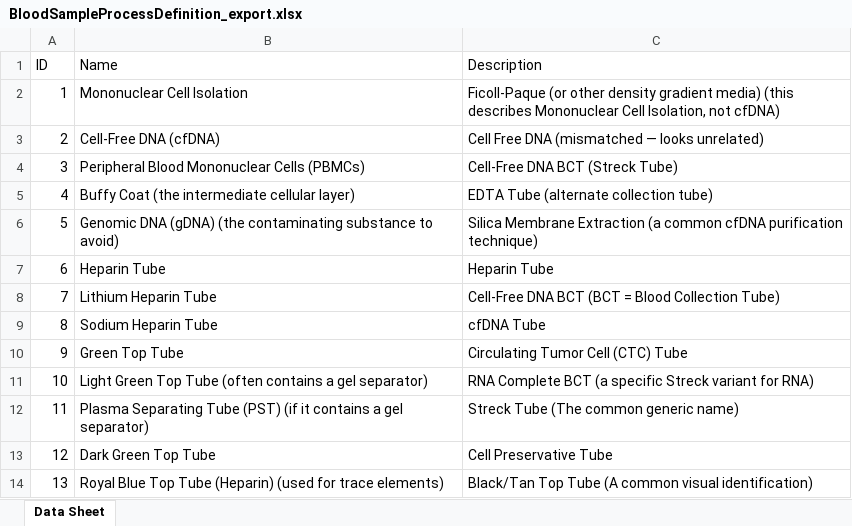
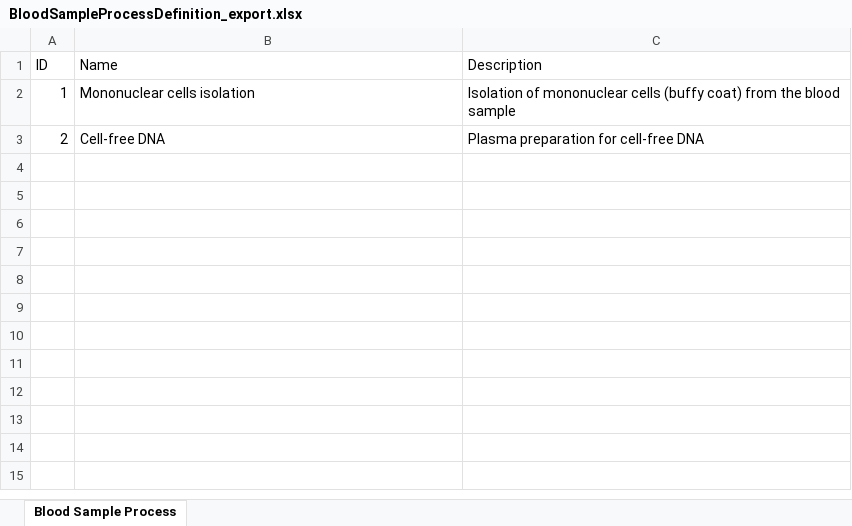
Before and after one commit to roxmer/HPB-AI-deploy, an Excel workbook: HPB_Templates/BloodSampleProcessDefinition_export.xlsx, sheet Blood Sample Process, drawn as a sheet; values as stored, in another font and other column widths than the file's, no borders; the diff names each change by its address in the sheet, - before the commit and + after, or states it on an @@ line.

```diff
--- a/HPB_Templates/BloodSampleProcessDefinition_export.xlsx (sheet Blood Sample Process)
+++ b/HPB_Templates/BloodSampleProcessDefinition_export.xlsx (sheet Blood Sample Process)
-sheet tab: Data Sheet
+sheet tab: Blood Sample Process
-B2 (Name): Mononuclear Cell Isolation
+B2 (Name): Mononuclear cells isolation
-C2 (Description): Ficoll-Paque (or other density gradient media) (this describes Mononuclear Cell Isolation, not cfDNA)
+C2 (Description): Isolation of mononuclear cells (buffy coat) from the blood sample
-B3 (Name): Cell-Free DNA (cfDNA)
+B3 (Name): Cell-free DNA
-C3 (Description): Cell Free DNA (mismatched — looks unrelated)
+C3 (Description): Plasma preparation for cell-free DNA
-row 4: 3 | Peripheral Blood Mononuclear Cells (PBMCs) | Cell-Free DNA BCT (Streck Tube)
-row 5: 4 | Buffy Coat (the intermediate cellular layer) | EDTA Tube (alternate collection tube)
-row 6: 5 | Genomic DNA (gDNA) (the contaminating substance to avoid) | Silica Membrane Extraction (a common cfDNA purification technique)
-row 7: 6 | Heparin Tube | Heparin Tube
-row 8: 7 | Lithium Heparin Tube | Cell-Free DNA BCT (BCT = Blood Collection Tube)
-row 9: 8 | Sodium Heparin Tube | cfDNA Tube
-row 10: 9 | Green Top Tube | Circulating Tumor Cell (CTC) Tube
-row 11: 10 | Light Green Top Tube (often contains a gel separator) | RNA Complete BCT (a specific Streck variant for RNA)
-row 12: 11 | Plasma Separating Tube (PST) (if it contains a gel separator) | Streck Tube (The common generic name)
-row 13: 12 | Dark Green Top Tube | Cell Preservative Tube
-row 14: 13 | Royal Blue Top Tube (Heparin) (used for trace elements) | Black/Tan Top Tube (A common visual identification)
```
Also changed, not shown: HPB_Templates/Event_Type_export.xlsx, HPB_Templates/Resection margins HPB.xlsx, 20 other files.
